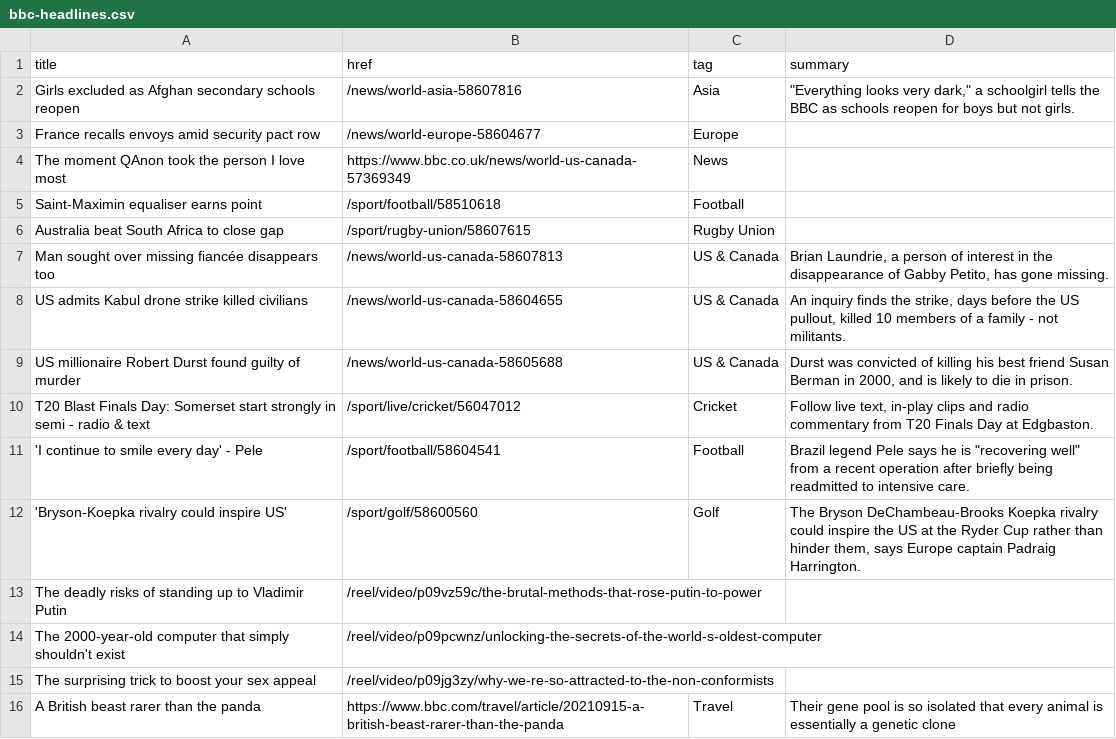
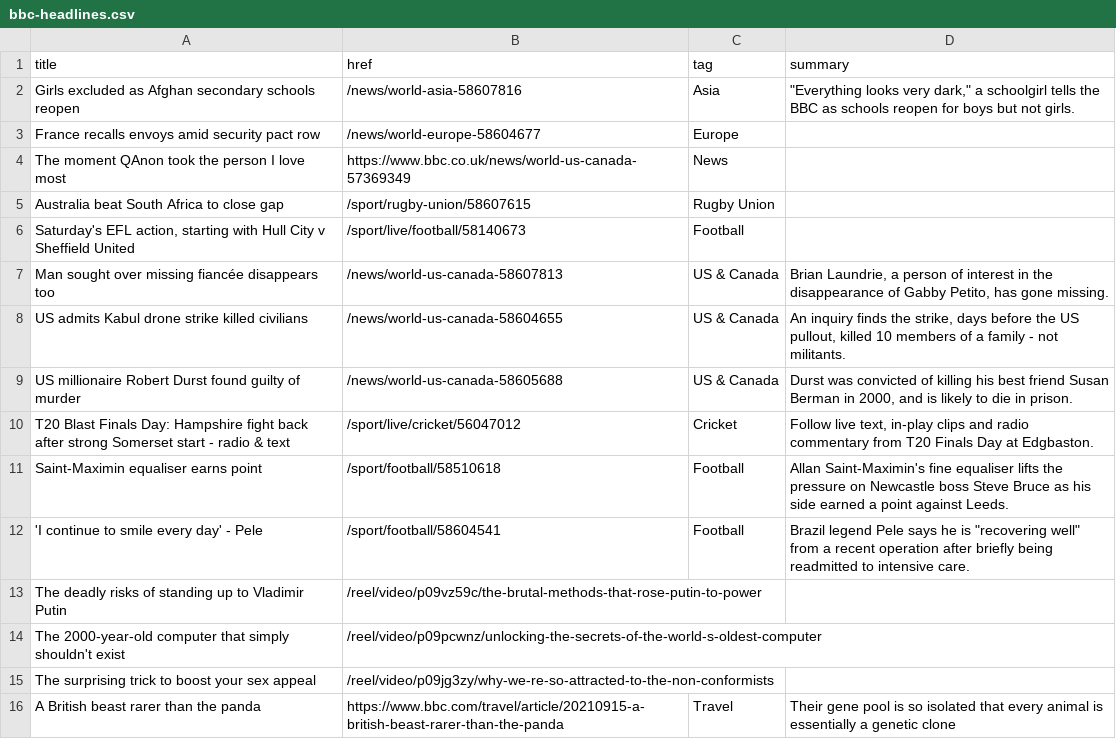
Before and after one commit to jsoma/autoscraper-history, a CSV file: bbc-headlines.csv, drawn as a sheet; only a part is shown.

```diff
--- a/bbc-headlines.csv
+++ b/bbc-headlines.csv
@@ -4,4 +4,4 @@ France recalls envoys amid security pact row,/news/world-europe-58604677,Europe,
 The moment QAnon took the person I love most,https://www.bbc.co.uk/news/world-us-canada-57369349,News,
-Saint-Maximin equaliser earns point,/sport/football/58510618,Football,
 Australia beat South Africa to close gap,/sport/rugby-union/58607615,Rugby Union,
+"Saturday's EFL action, starting with Hull City v Sheffield United",/sport/live/football/58140673,Football,
 Man sought over missing fiancée disappears too,/news/world-us-canada-58607813,US & Canada,"Brian Laundrie, a person of interest in the disappearance of Gabby Petito, has gone missing."
@@ -9,5 +9,5 @@ US admits Kabul drone strike killed civilians,/news/world-us-canada-58604655,US
 US millionaire Robert Durst found guilty of murder,/news/world-us-canada-58605688,US & Canada,"Durst was convicted of killing his best friend Susan Berman in 2000, and is likely to die in prison."
-T20 Blast Finals Day: Somerset start strongly in semi - radio & text,/sport/live/cricket/56047012,Cricket,"Follow live text, in-play clips and radio commentary from T20 Finals Day at Edgbaston."
+T20 Blast Finals Day: Hampshire fight back after strong Somerset start - radio & text,/sport/live/cricket/56047012,Cricket,"Follow live text, in-play clips and radio commentary from T20 Finals Day at Edgbaston."
+Saint-Maximin equaliser earns point,/sport/football/58510618,Football,Allan Saint-Maximin's fine equaliser lifts the pressure on Newcastle boss Steve Bruce as his side earned a point against Leeds.
 'I continue to smile every day' - Pele,/sport/football/58604541,Football,"Brazil legend Pele says he is ""recovering well"" from a recent operation after briefly being readmitted to intensive care."
-'Bryson-Koepka rivalry could inspire US',/sport/golf/58600560,Golf,"The Bryson DeChambeau-Brooks Koepka rivalry could inspire the US at the Ryder Cup rather than hinder them, says Europe captain Padraig Harrington."
 The deadly risks of standing up to Vladimir Putin,/reel/video/p09vz59c/the-brutal-methods-that-rose-putin-to-power,,
```
